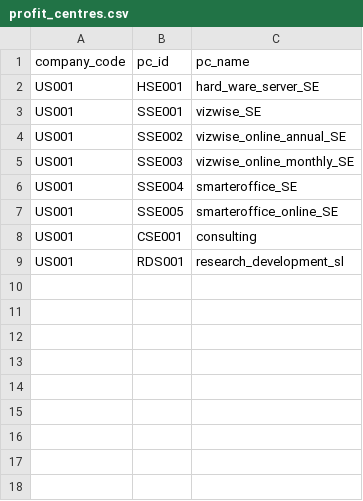
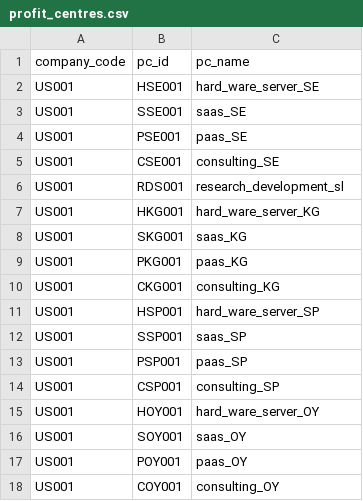
Before and after one commit to Joylizzie/Financial_reports, a CSV file: data/profit_centres.csv, drawn as a sheet; removed rows and columns are numbered as before the commit, all else as after; the diff names each change by its address in the sheet, - before the commit and + after, or states it on an @@ line.

Commit message:
update profit cost centres map area by county

```diff
--- a/data/profit_centres.csv
+++ b/data/profit_centres.csv
-C3 (pc_name): vizwise_SE
+C3 (pc_name): saas_SE
-row 4: US001 | SSE002 | vizwise_online_annual_SE
-row 5: US001 | SSE003 | vizwise_online_monthly_SE
-row 6: US001 | SSE004 | smarteroffice_SE
-row 7: US001 | SSE005 | smarteroffice_online_SE
+row 4: US001 | PSE001 | paas_SE
-C5 (pc_name): consulting
+C5 (pc_name): consulting_SE
+row 7: US001 | HKG001 | hard_ware_server_KG
+row 8: US001 | SKG001 | saas_KG
+row 9: US001 | PKG001 | paas_KG
+row 10: US001 | CKG001 | consulting_KG
+row 11: US001 | HSP001 | hard_ware_server_SP
+row 12: US001 | SSP001 | saas_SP
+row 13: US001 | PSP001 | paas_SP
+row 14: US001 | CSP001 | consulting_SP
+row 15: US001 | HOY001 | hard_ware_server_OY
+row 16: US001 | SOY001 | saas_OY
+row 17: US001 | POY001 | paas_OY
+row 18: US001 | COY001 | consulting_OY
```
Also changed, not shown: 2 other files.
